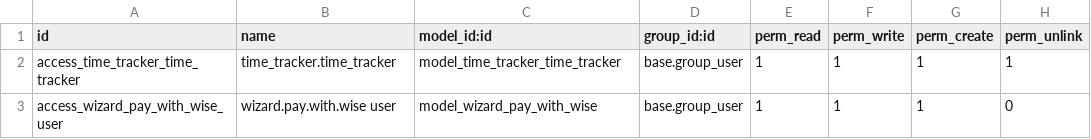
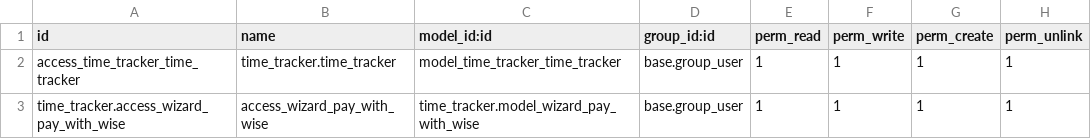
Before and after one commit to Ybraver1/odoo-tech-craft, a CSV file: time_tracker/security/ir.model.access.csv, drawn as a sheet.

Commit message:
error access

```diff
--- a/time_tracker/security/ir.model.access.csv
+++ b/time_tracker/security/ir.model.access.csv
@@ -2,2 +2,2 @@ id,name,model_id:id,group_id:id,perm_read,perm_write,perm_create,perm_unlink
 access_time_tracker_time_tracker,time_tracker.time_tracker,model_time_tracker_time_tracker,base.group_user,1,1,1,1
-access_wizard_pay_with_wise_user,wizard.pay.with.wise user,model_wizard_pay_with_wise,base.group_user,1,1,1,0
+time_tracker.access_wizard_pay_with_wise,access_wizard_pay_with_wise,time_tracker.model_wizard_pay_with_wise,base.group_user,1,1,1,1
```
